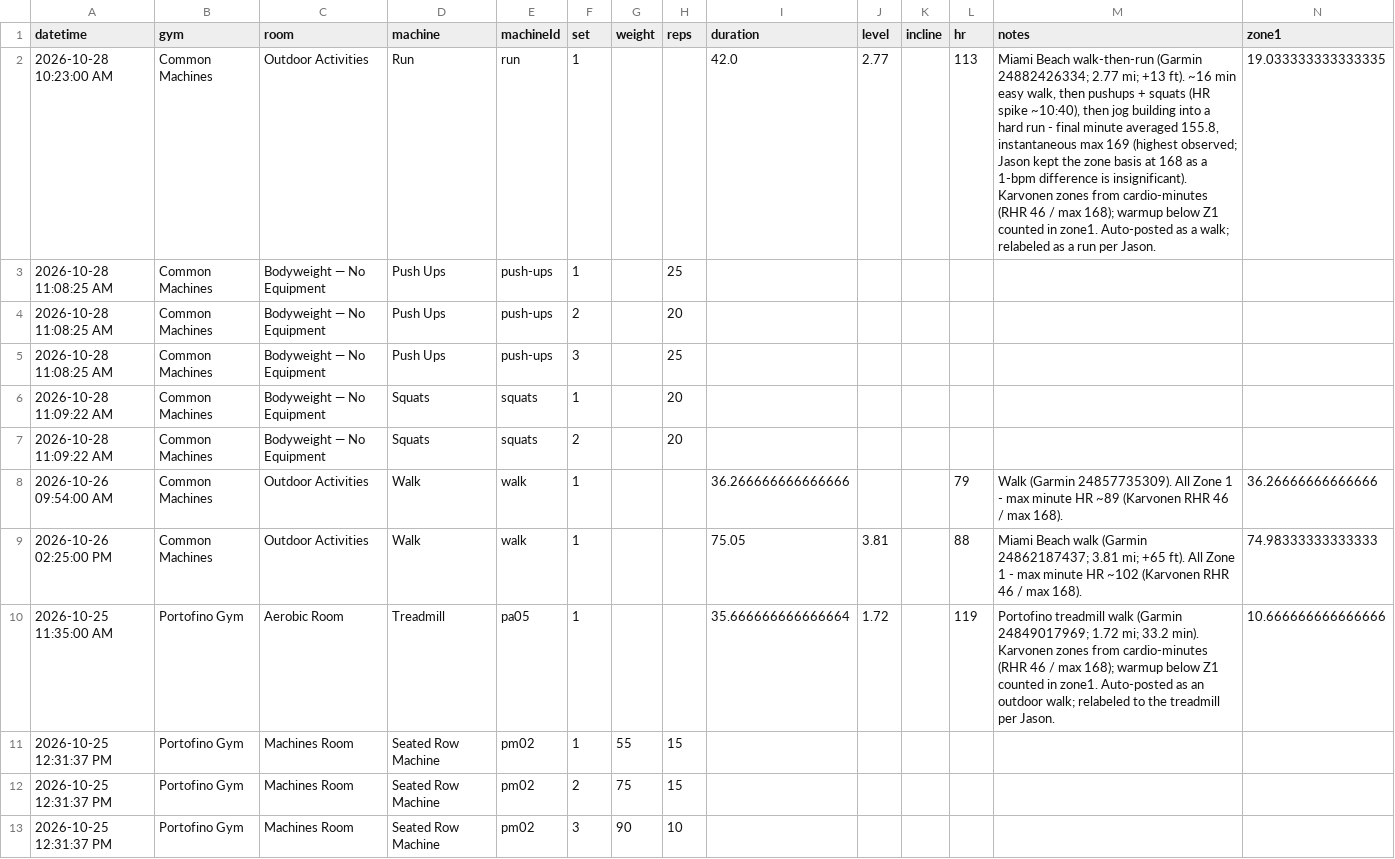
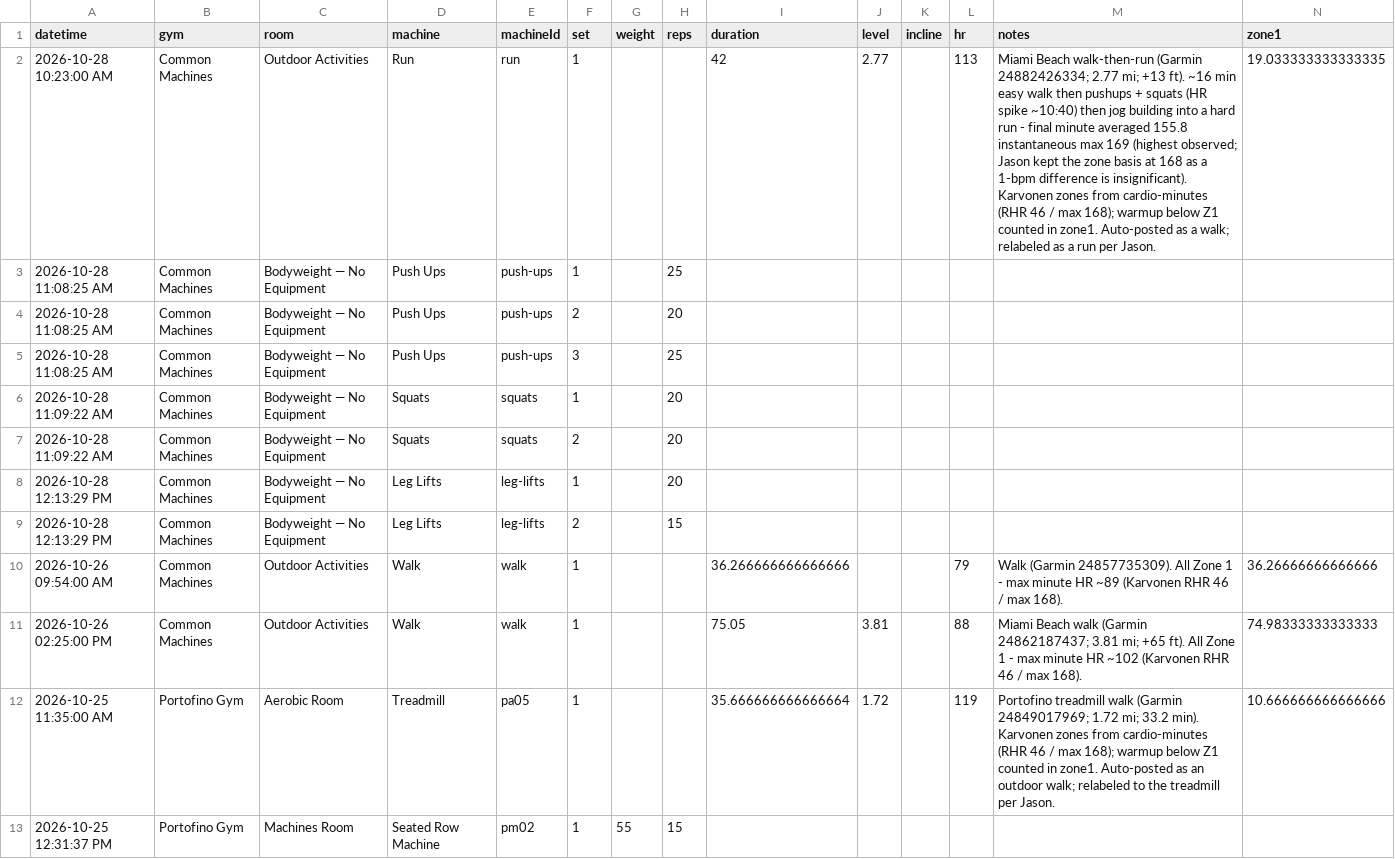
Before and after one commit to jaschro/logtrim, a CSV file: workout-log.csv, drawn as a sheet; only a part is shown; the shorter side is filled out with more unchanged rows; rows hold the shown columns only; the diff names each change by its address in the sheet, - before the commit and + after, or states it on an @@ line.

Commit message:
Update workout log CSV

```diff
--- a/workout-log.csv
+++ b/workout-log.csv
-I2 (duration): 42.0
+I2 (duration): 42
-M2 (notes): …min easy walk, then pushups + squats (HR spike ~10:40), then jog building into a hard run - final minute averaged 155.8, instantaneous max…
+M2 (notes): …min easy walk then pushups + squats (HR spike ~10:40) then jog building into a hard run - final minute averaged 155.8 instantaneous max…
+row 8: 2026-10-28 12:13:29 PM | Common Machines | Bodyweight — No Equipment | Leg Lifts | leg-lifts | 1 |  | 20
+row 9: 2026-10-28 12:13:29 PM | Common Machines | Bodyweight — No Equipment | Leg Lifts | leg-lifts | 2 |  | 15
```
